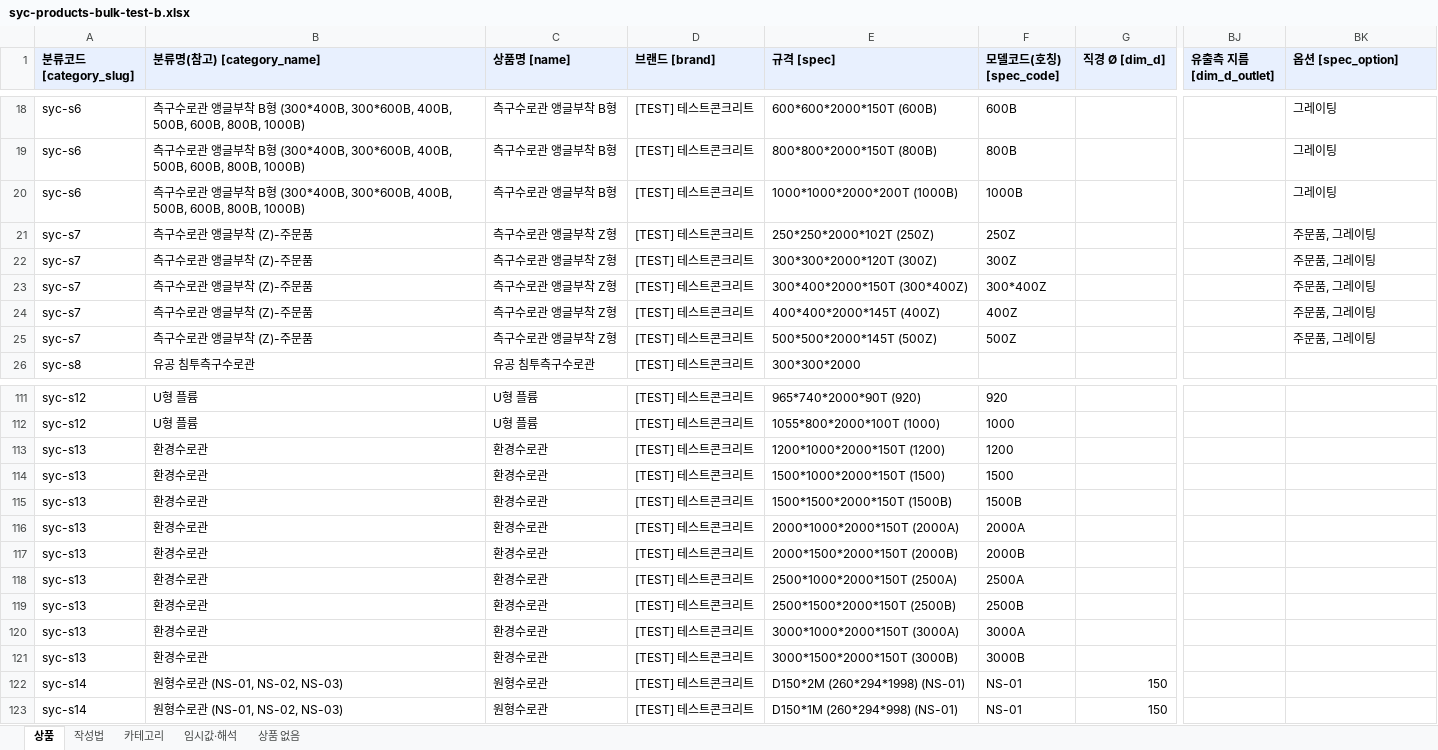
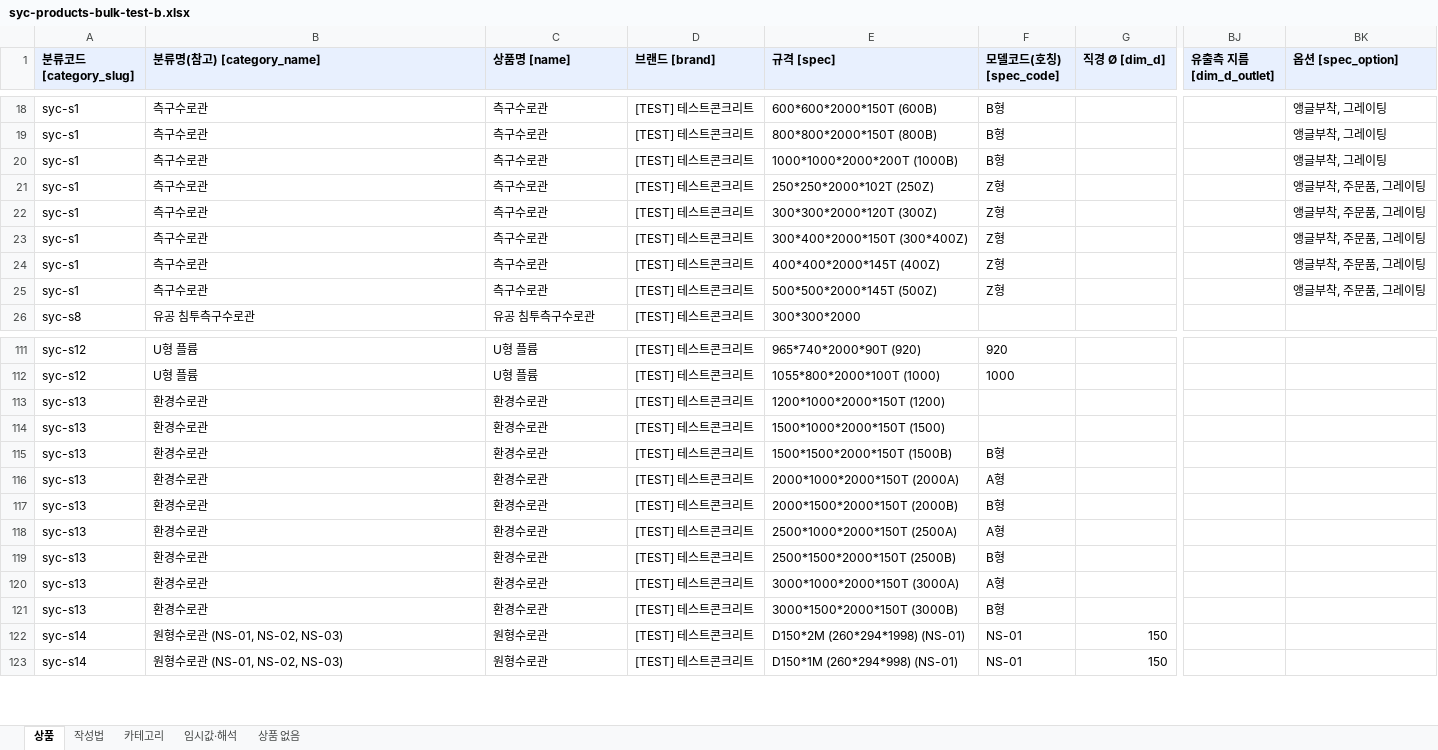
Before and after one commit to bmicns/tomokmall, an Excel workbook: data/syccrt/syc-products-bulk-test-b.xlsx, sheet 상품, drawn as a sheet; only a part is shown, gaps mark what is left out; values as stored, in another font and other column widths than the file's, no borders; the diff covers the shown part only; the diff names each change by its address in the sheet, - before the commit and + after, or states it on an @@ line.

```diff
--- a/data/syccrt/syc-products-bulk-test-b.xlsx (sheet 상품)
+++ b/data/syccrt/syc-products-bulk-test-b.xlsx (sheet 상품)
-A18:A20 (분류코드 [category_slug]): syc-s6
+A18:A20 (분류코드 [category_slug]): syc-s1
-B18:B20 (분류명(참고) [category_name]): 측구수로관 앵글부착 B형 (300*400B, 300*600B, 400B, 500B, 600B, 800B, 1000B)
+B18:B20 (분류명(참고) [category_name]): 측구수로관
-C18:C20 (상품명 [name]): 측구수로관 앵글부착 B형
+C18:C20 (상품명 [name]): 측구수로관
-F18 (모델코드(호칭) [spec_code]): 600B
+F18 (모델코드(호칭) [spec_code]): B형
-BK18:BK20 (옵션 [spec_option]): 그레이팅
+BK18:BK20 (옵션 [spec_option]): 앵글부착, 그레이팅
-F19 (모델코드(호칭) [spec_code]): 800B
+F19 (모델코드(호칭) [spec_code]): B형
-F20 (모델코드(호칭) [spec_code]): 1000B
+F20 (모델코드(호칭) [spec_code]): B형
-A21:A25 (분류코드 [category_slug]): syc-s7
+A21:A25 (분류코드 [category_slug]): syc-s1
-B21:B25 (분류명(참고) [category_name]): 측구수로관 앵글부착 (Z)-주문품
+B21:B25 (분류명(참고) [category_name]): 측구수로관
-C21:C25 (상품명 [name]): 측구수로관 앵글부착 Z형
+C21:C25 (상품명 [name]): 측구수로관
-F21 (모델코드(호칭) [spec_code]): 250Z
+F21 (모델코드(호칭) [spec_code]): Z형
-BK21:BK25 (옵션 [spec_option]): 주문품, 그레이팅
+BK21:BK25 (옵션 [spec_option]): 앵글부착, 주문품, 그레이팅
-F22 (모델코드(호칭) [spec_code]): 300Z
+F22 (모델코드(호칭) [spec_code]): Z형
-F23 (모델코드(호칭) [spec_code]): 300*400Z
+F23 (모델코드(호칭) [spec_code]): Z형
-F24 (모델코드(호칭) [spec_code]): 400Z
+F24 (모델코드(호칭) [spec_code]): Z형
-F25 (모델코드(호칭) [spec_code]): 500Z
+F25 (모델코드(호칭) [spec_code]): Z형
-F113 (모델코드(호칭) [spec_code]): 1200
+F113 (모델코드(호칭) [spec_code]): (empty)
-F114 (모델코드(호칭) [spec_code]): 1500
+F114 (모델코드(호칭) [spec_code]): (empty)
-F115 (모델코드(호칭) [spec_code]): 1500B
+F115 (모델코드(호칭) [spec_code]): B형
-F116 (모델코드(호칭) [spec_code]): 2000A
+F116 (모델코드(호칭) [spec_code]): A형
-F117 (모델코드(호칭) [spec_code]): 2000B
+F117 (모델코드(호칭) [spec_code]): B형
-F118 (모델코드(호칭) [spec_code]): 2500A
+F118 (모델코드(호칭) [spec_code]): A형
-F119 (모델코드(호칭) [spec_code]): 2500B
+F119 (모델코드(호칭) [spec_code]): B형
-F120 (모델코드(호칭) [spec_code]): 3000A
+F120 (모델코드(호칭) [spec_code]): A형
-F121 (모델코드(호칭) [spec_code]): 3000B
+F121 (모델코드(호칭) [spec_code]): B형
```
Also changed, not shown: 194 edited cells elsewhere in this sheet, sheet 카테고리, data/syccrt/syc-products-bulk-test.xlsx, 5 other files.
